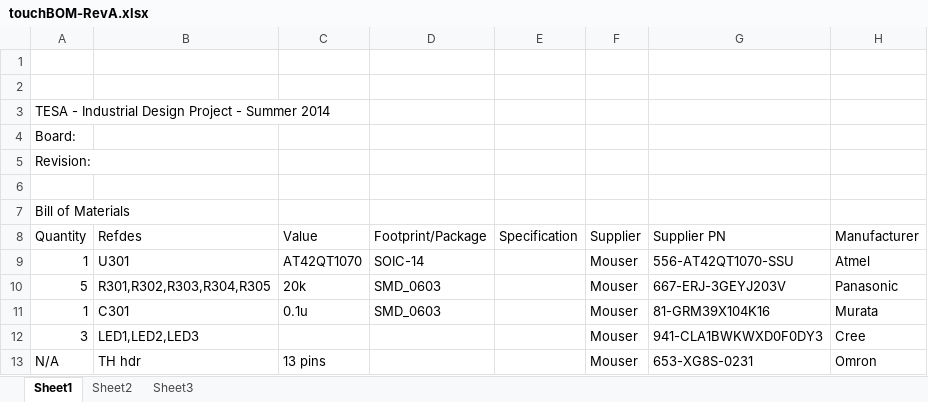
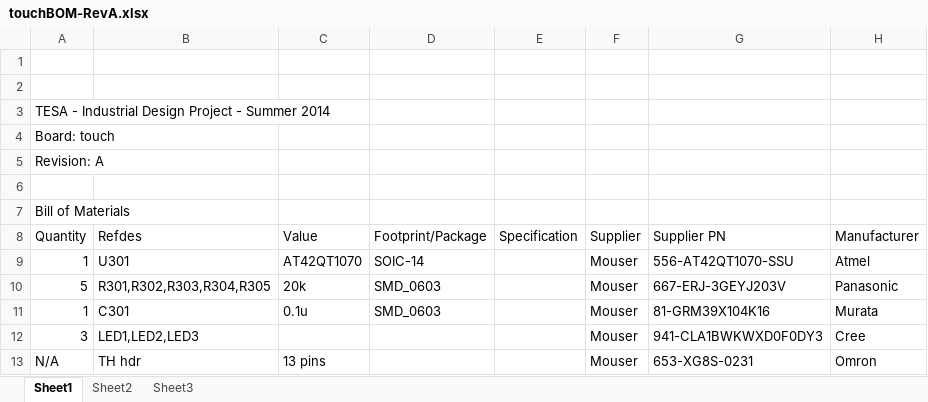
Before and after one commit to ErikJohnsonCU/Tesa, an Excel workbook: BOM/touchBOM-RevA.xlsx, sheet Sheet1, drawn as a sheet; only a part is shown; values as stored, in another font and other column widths than the file's, no borders; the diff names each change by its address in the sheet, - before the commit and + after, or states it on an @@ line.

```diff
--- a/BOM/touchBOM-RevA.xlsx (sheet Sheet1)
+++ b/BOM/touchBOM-RevA.xlsx (sheet Sheet1)
-A4 (Quantity): Board:
+A4 (Quantity): Board: touch
-A5 (Quantity): Revision:
+A5 (Quantity): Revision: A
```
Also changed, not shown: BOM/microBOM-RevA.xlsx, BOM/powerBOM-RevA.xlsx.
